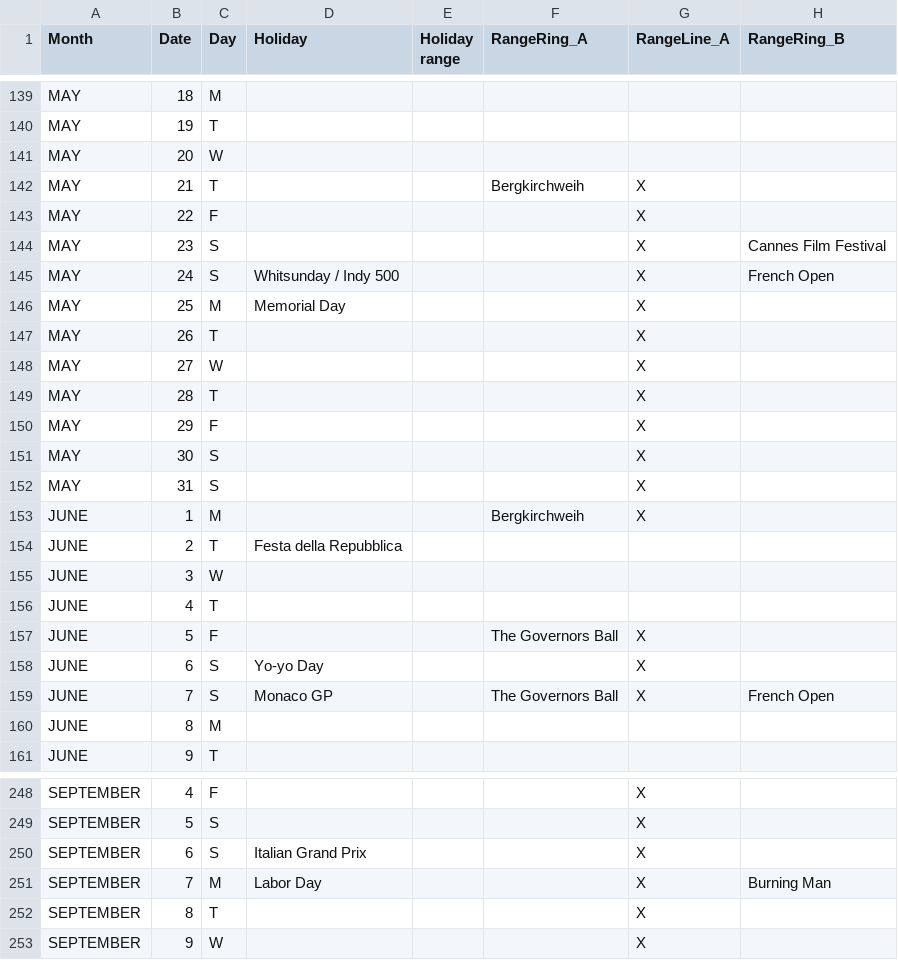
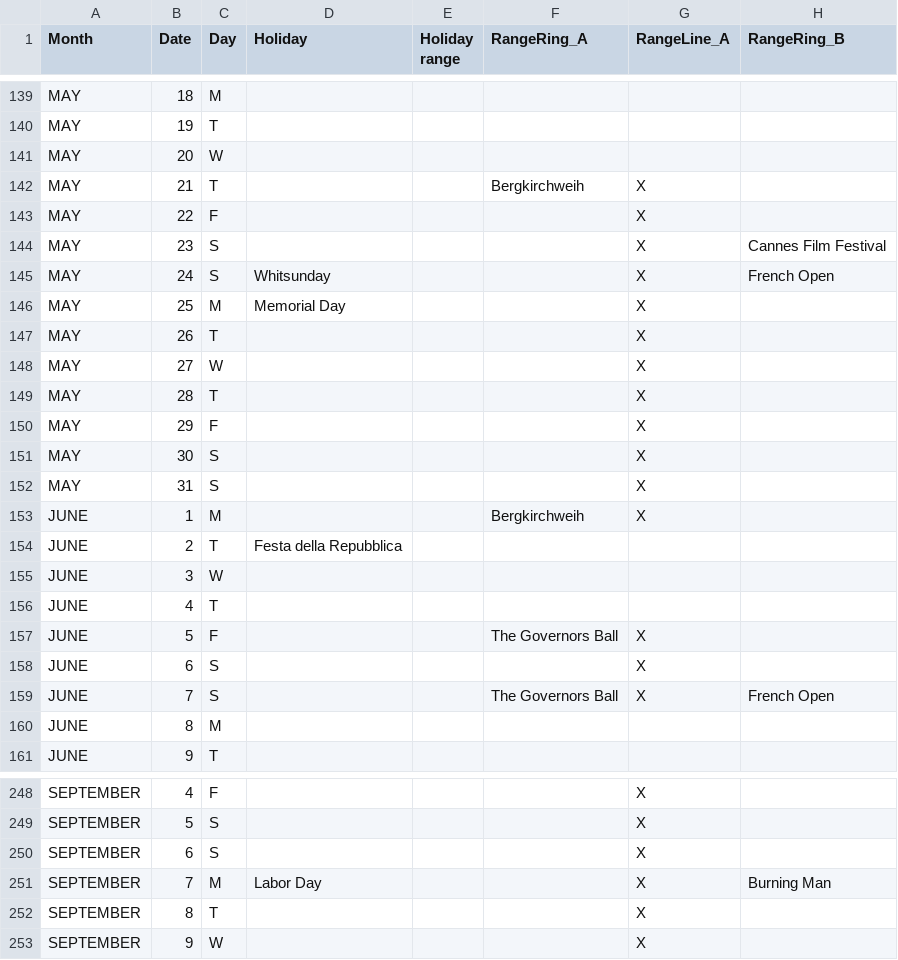
Before and after one commit to Piminski/radial-calendar, a CSV file: data/calendar-2026.csv, drawn as a sheet; only a part is shown, gaps mark what is left out; the diff names each change by its address in the sheet, - before the commit and + after, or states it on an @@ line.

```diff
--- a/data/calendar-2026.csv
+++ b/data/calendar-2026.csv
-D145 (Holiday): Whitsunday / Indy 500
+D145 (Holiday): Whitsunday
-D158 (Holiday): Yo-yo Day
+D158 (Holiday): (empty)
-D159 (Holiday): Monaco GP
+D159 (Holiday): (empty)
-D250 (Holiday): Italian Grand Prix
+D250 (Holiday): (empty)
```
Also changed, not shown: 2 other files.
